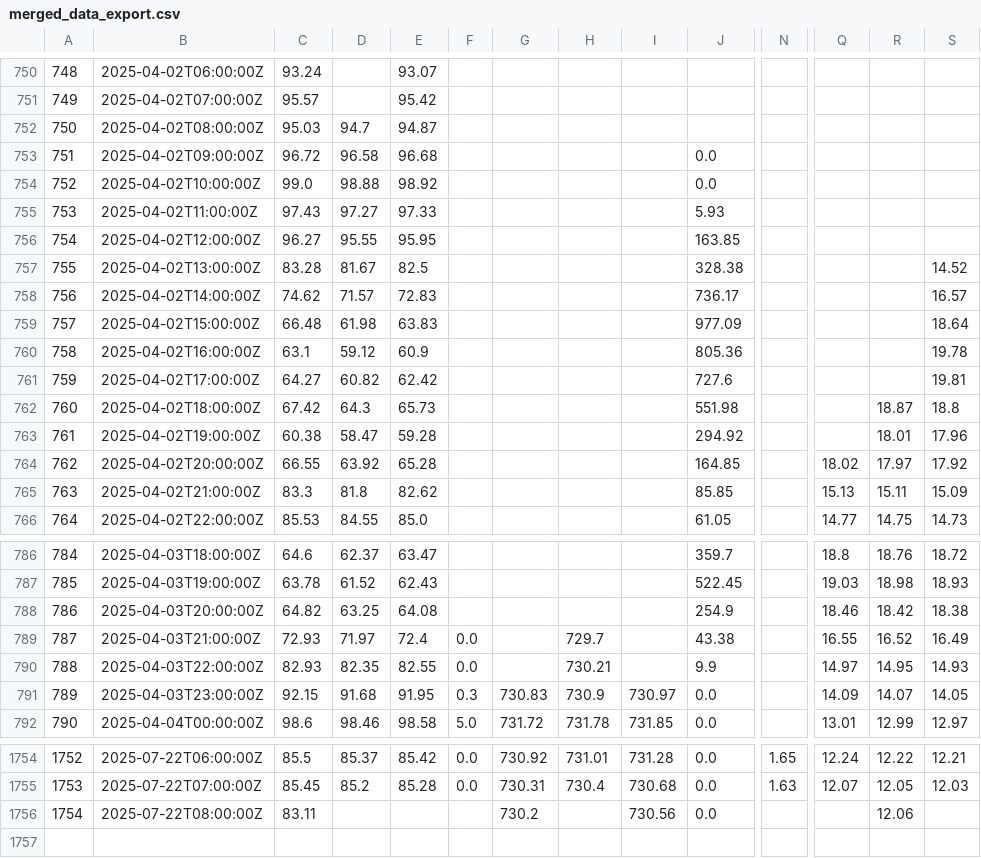
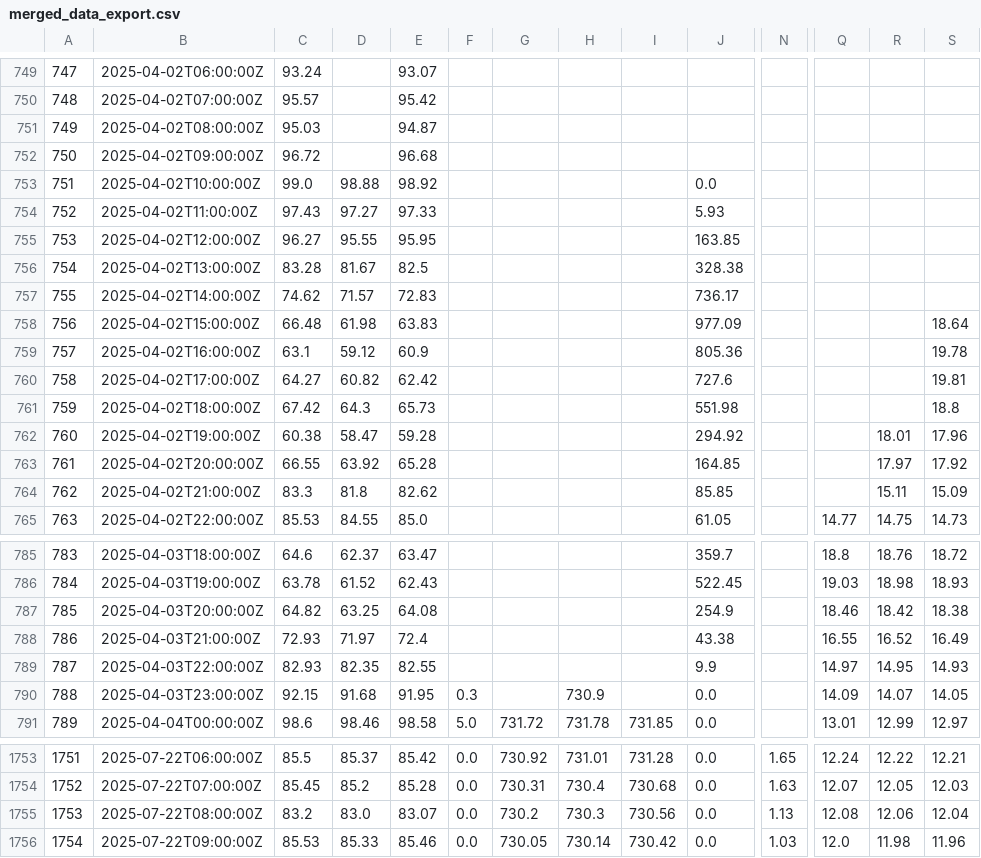
Before and after one commit to ccardenas93/weather_forecast, a CSV file: merged_data_export.csv, drawn as a sheet; only a part is shown, gaps mark what is left out; addresses are those after the commit; rows hold the shown columns only; the diff covers the shown part only; the diff names each change by its address in the sheet, - before the commit and + after, or states it on an @@ line.

```diff
--- a/merged_data_export.csv
+++ b/merged_data_export.csv
@@ column A renumbered between rows 722 and 1755 @@
-D751: 94.7
+D751: (empty)
-D752: 96.58
+D752: (empty)
-J752: 0.0
+J752: (empty)
-S756: 14.52
+S756: (empty)
-S757: 16.57
+S757: (empty)
-R761: 18.87
+R761: (empty)
-Q763: 18.02
+Q763: (empty)
-Q764: 15.13
+Q764: (empty)
-F788:F789: 0.0
+F788:F789: (empty)
-H788: 729.7
+H788: (empty)
-H789: 730.21
+H789: (empty)
-G790: 730.83
+G790: (empty)
-I790: 730.97
+I790: (empty)
-C1755: 83.11
+C1755: 83.2
-D1755: (empty)
+D1755: 83.0
-E1755: (empty)
+E1755: 83.07
-F1755: (empty)
+F1755: 0.0
-H1755: (empty)
+H1755: 730.3
-N1755: (empty)
+N1755: 1.13
-Q1755: (empty)
+Q1755: 12.08
-S1755: (empty)
+S1755: 12.04
+row 1756: 1754 | 2025-07-22T09:00:00Z | 85.53 | 85.33 | 85.46 | 0.0 | 730.05 | 730.14 | 730.42 | 0.0 | 1.03 | 12.0 | 11.98 | 11.96
```
Also changed, not shown: 1 removed row and 6 edited cells elsewhere in this file, 1 other file.
